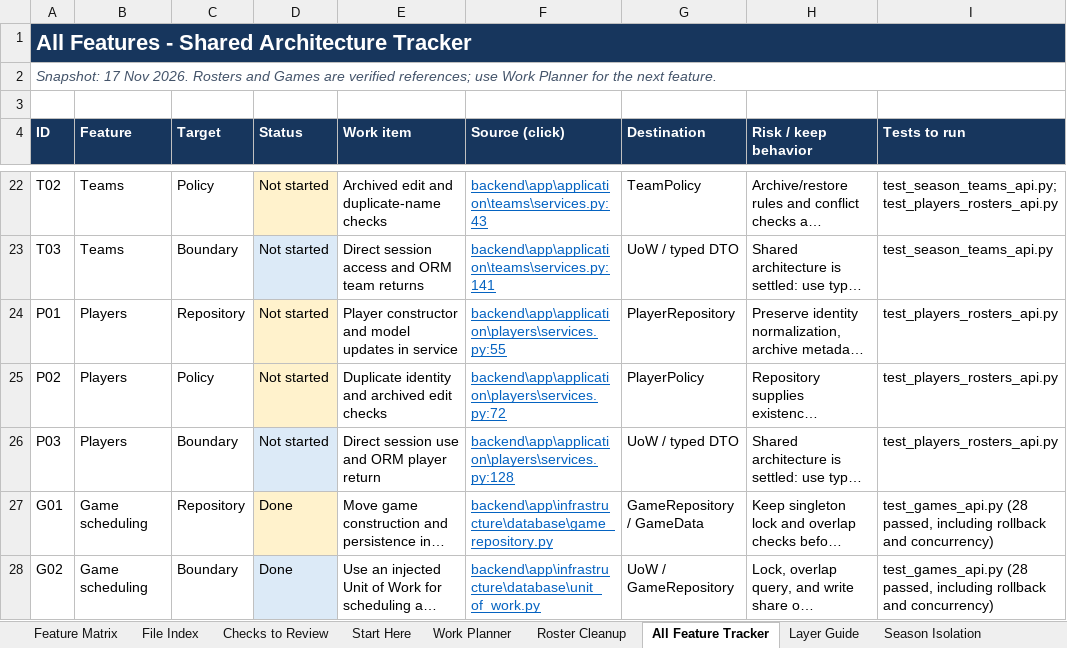
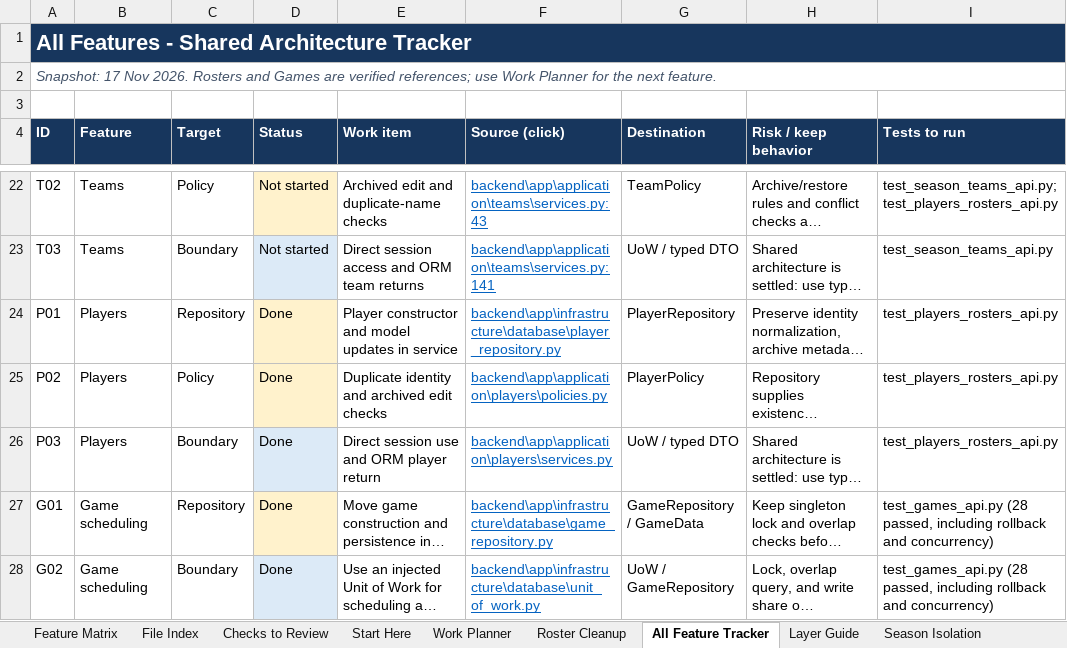
Before and after one commit to inamonanymous/BarangayLeagueSystem, an Excel workbook: docs/backend/feature-code-matrix.xlsx, sheet All Feature Tracker, drawn as a sheet; only a part is shown, gaps mark what is left out; long unchanged cells end in …; values as stored, in another font and other column widths than the file's, no borders; the diff names each change by its address in the sheet, - before the commit and + after, or states it on an @@ line.

```diff
--- a/docs/backend/feature-code-matrix.xlsx (sheet All Feature Tracker)
+++ b/docs/backend/feature-code-matrix.xlsx (sheet All Feature Tracker)
-D24:D26 (Status): Not started
+D24:D26 (Status): Done
-F24 (Source (click)): backend\app\application\players\services.py:55
+F24 (Source (click)): backend\app\infrastructure\database\player_repository.py
-F25 (Source (click)): backend\app\application\players\services.py:72
+F25 (Source (click)): backend\app\application\players\policies.py
-F26 (Source (click)): backend\app\application\players\services.py:128
+F26 (Source (click)): backend\app\application\players\services.py
```
Also changed, not shown: sheet Work Planner, sheet File Index, sheet Start Here, sheet Checks to Review, sheet Layer Guide, sheet Feature Matrix, docs/backend/backend-cleanup-tracker.xlsx, 45 other files.
